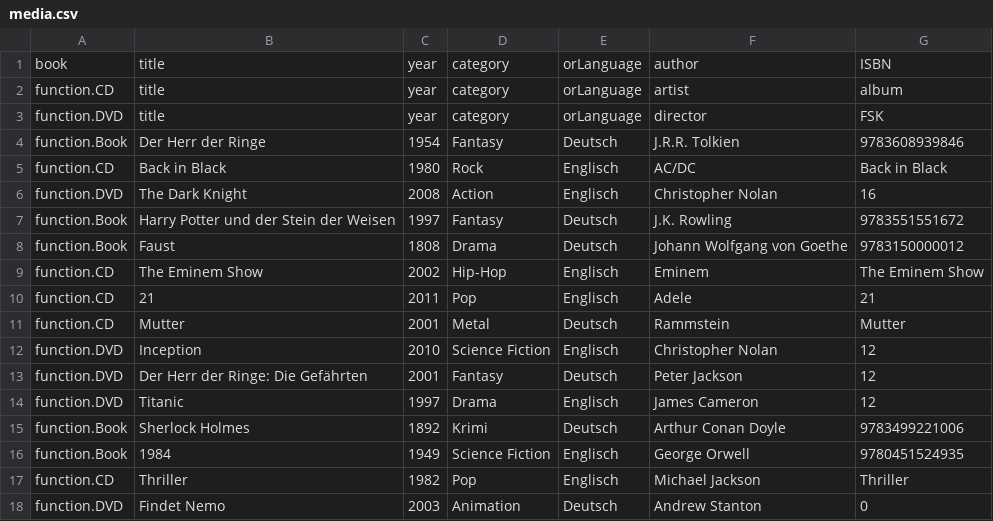
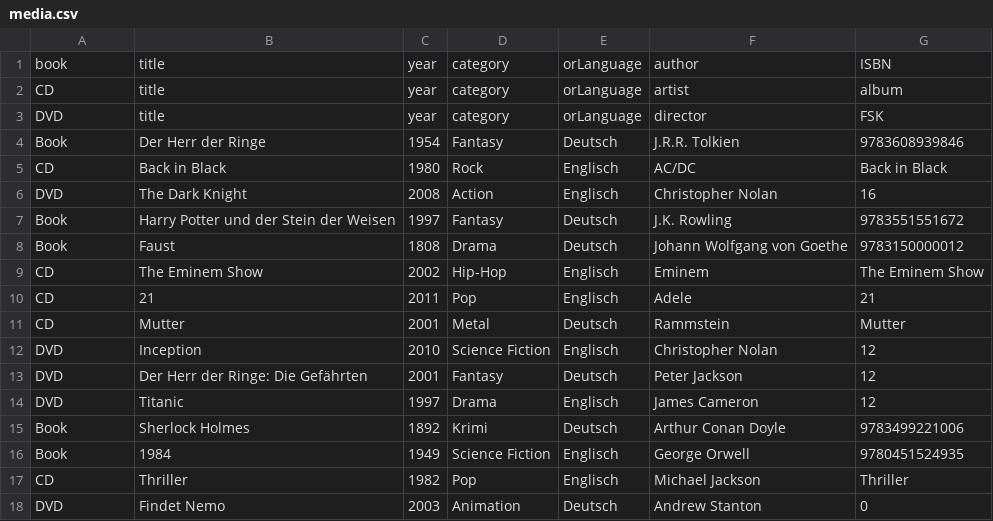
Before and after one commit to kerstin12345/LibraryManager, a CSV file: src/resources/media.csv, drawn as a sheet.

```diff
--- a/src/resources/media.csv
+++ b/src/resources/media.csv
@@ -1,18 +1,18 @@
 book;title;year;category;orLanguage;author;ISBN
-function.CD;title;year;category;orLanguage;artist;album
-function.DVD;title;year;category;orLanguage;director;FSK
-function.Book;Der Herr der Ringe;1954;Fantasy;Deutsch;J.R.R. Tolkien;9783608939846
-function.CD;Back in Black;1980;Rock;Englisch;AC/DC;Back in Black
-function.DVD;The Dark Knight;2008;Action;Englisch;Christopher Nolan;16
-function.Book;Harry Potter und der Stein der Weisen;1997;Fantasy;Deutsch;J.K. Rowling;9783551551672
-function.Book;Faust;1808;Drama;Deutsch;Johann Wolfgang von Goethe;9783150000012
-function.CD;The Eminem Show;2002;Hip-Hop;Englisch;Eminem;The Eminem Show
-function.CD;21;2011;Pop;Englisch;Adele;21
-function.CD;Mutter;2001;Metal;Deutsch;Rammstein;Mutter
-function.DVD;Inception;2010;Science Fiction;Englisch;Christopher Nolan;12
-function.DVD;Der Herr der Ringe: Die Gefährten;2001;Fantasy;Deutsch;Peter Jackson;12
-function.DVD;Titanic;1997;Drama;Englisch;James Cameron;12
-function.Book;Sherlock Holmes;1892;Krimi;Deutsch;Arthur Conan Doyle;9783499221006
-function.Book;1984;1949;Science Fiction;Englisch;George Orwell;9780451524935
-function.CD;Thriller;1982;Pop;Englisch;Michael Jackson;Thriller
-function.DVD;Findet Nemo;2003;Animation;Deutsch;Andrew Stanton;0
+CD;title;year;category;orLanguage;artist;album
+DVD;title;year;category;orLanguage;director;FSK
+Book;Der Herr der Ringe;1954;Fantasy;Deutsch;J.R.R. Tolkien;9783608939846
+CD;Back in Black;1980;Rock;Englisch;AC/DC;Back in Black
+DVD;The Dark Knight;2008;Action;Englisch;Christopher Nolan;16
+Book;Harry Potter und der Stein der Weisen;1997;Fantasy;Deutsch;J.K. Rowling;9783551551672
+Book;Faust;1808;Drama;Deutsch;Johann Wolfgang von Goethe;9783150000012
+CD;The Eminem Show;2002;Hip-Hop;Englisch;Eminem;The Eminem Show
+CD;21;2011;Pop;Englisch;Adele;21
+CD;Mutter;2001;Metal;Deutsch;Rammstein;Mutter
+DVD;Inception;2010;Science Fiction;Englisch;Christopher Nolan;12
+DVD;Der Herr der Ringe: Die Gefährten;2001;Fantasy;Deutsch;Peter Jackson;12
+DVD;Titanic;1997;Drama;Englisch;James Cameron;12
+Book;Sherlock Holmes;1892;Krimi;Deutsch;Arthur Conan Doyle;9783499221006
+Book;1984;1949;Science Fiction;Englisch;George Orwell;9780451524935
+CD;Thriller;1982;Pop;Englisch;Michael Jackson;Thriller
+DVD;Findet Nemo;2003;Animation;Deutsch;Andrew Stanton;0
```
Also changed, not shown: 7 other files.
